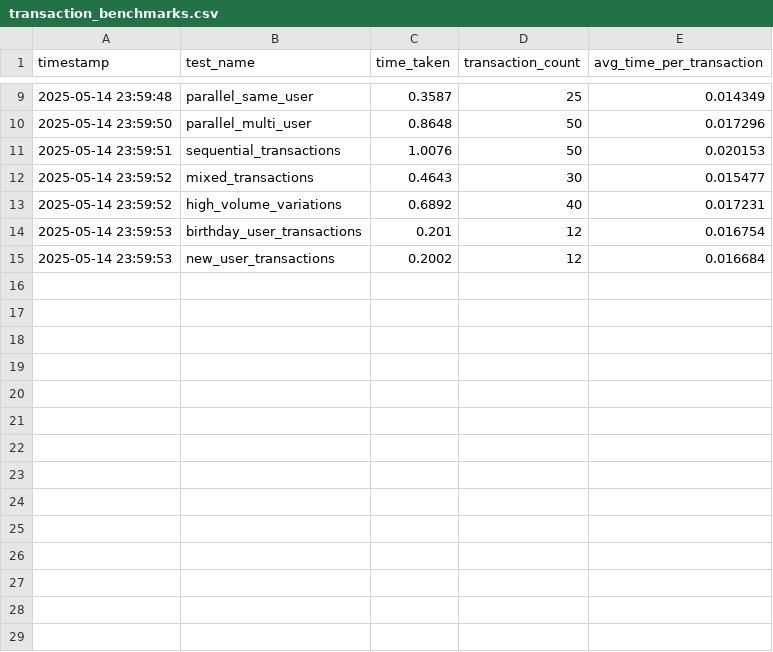
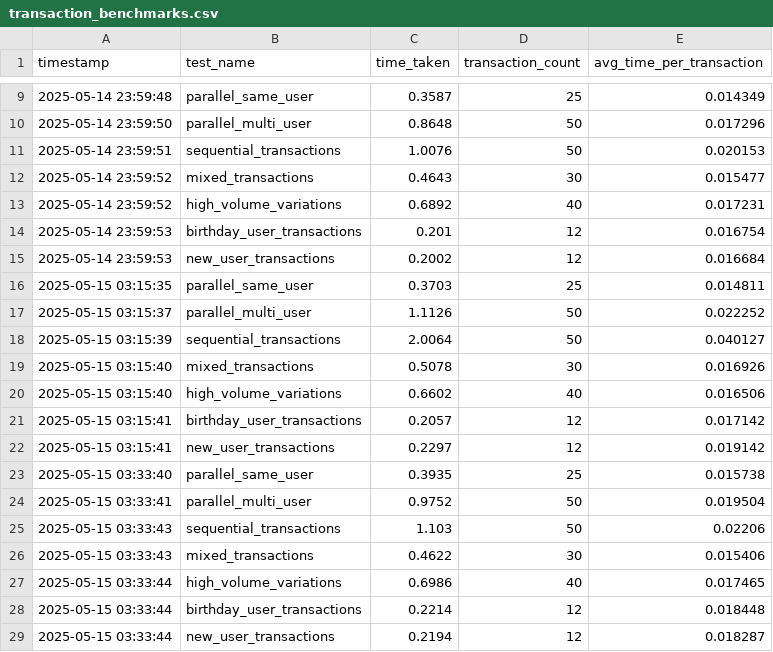
Before and after one commit to humayun93/loyalty-rewards-api, a CSV file: spec/benchmarks/transaction_benchmarks.csv, drawn as a sheet; only a part is shown, gaps mark what is left out; the diff names each change by its address in the sheet, - before the commit and + after, or states it on an @@ line.

Commit message:
Dockerize Application and Improve Code Structure (#7)
* Cleanup strcutrue, dockerized the setup and update user's validations

* Update readme to show how to run simulation after docker

```diff
--- a/spec/benchmarks/transaction_benchmarks.csv
+++ b/spec/benchmarks/transaction_benchmarks.csv
+row 16: 2025-05-15 03:15:35 | parallel_same_user | 0.3703 | 25 | 0.014811
+row 17: 2025-05-15 03:15:37 | parallel_multi_user | 1.1126 | 50 | 0.022252
+row 18: 2025-05-15 03:15:39 | sequential_transactions | 2.0064 | 50 | 0.040127
+row 19: 2025-05-15 03:15:40 | mixed_transactions | 0.5078 | 30 | 0.016926
+row 20: 2025-05-15 03:15:40 | high_volume_variations | 0.6602 | 40 | 0.016506
+row 21: 2025-05-15 03:15:41 | birthday_user_transactions | 0.2057 | 12 | 0.017142
+row 22: 2025-05-15 03:15:41 | new_user_transactions | 0.2297 | 12 | 0.019142
+row 23: 2025-05-15 03:33:40 | parallel_same_user | 0.3935 | 25 | 0.015738
+row 24: 2025-05-15 03:33:41 | parallel_multi_user | 0.9752 | 50 | 0.019504
+row 25: 2025-05-15 03:33:43 | sequential_transactions | 1.103 | 50 | 0.02206
+row 26: 2025-05-15 03:33:43 | mixed_transactions | 0.4622 | 30 | 0.015406
+row 27: 2025-05-15 03:33:44 | high_volume_variations | 0.6986 | 40 | 0.017465
+row 28: 2025-05-15 03:33:44 | birthday_user_transactions | 0.2214 | 12 | 0.018448
+row 29: 2025-05-15 03:33:44 | new_user_transactions | 0.2194 | 12 | 0.018287
```
Also changed, not shown: 15 other files.
